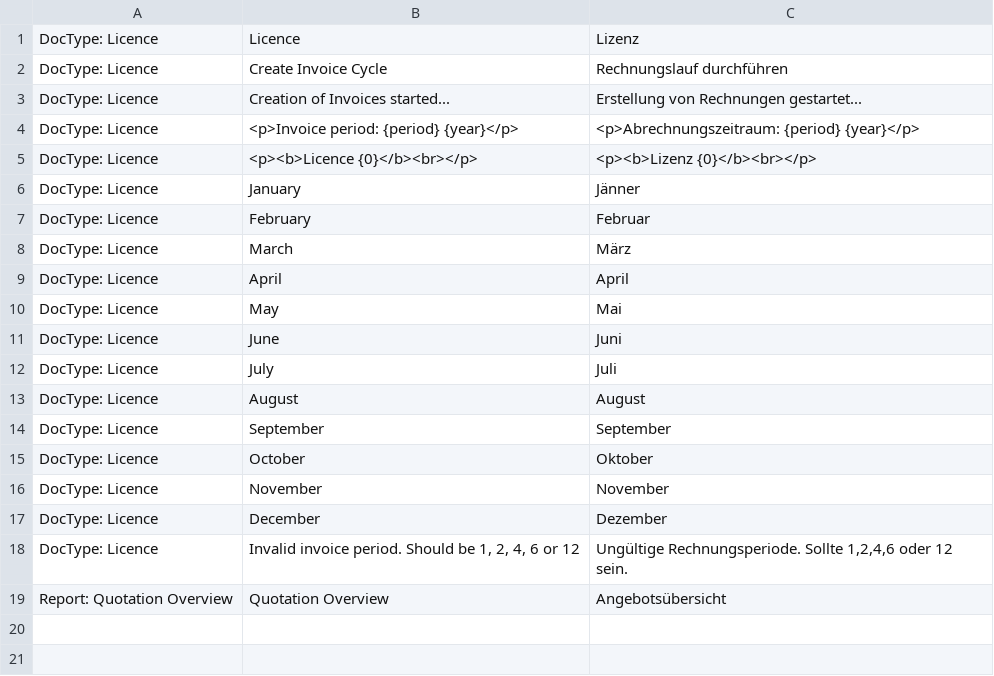
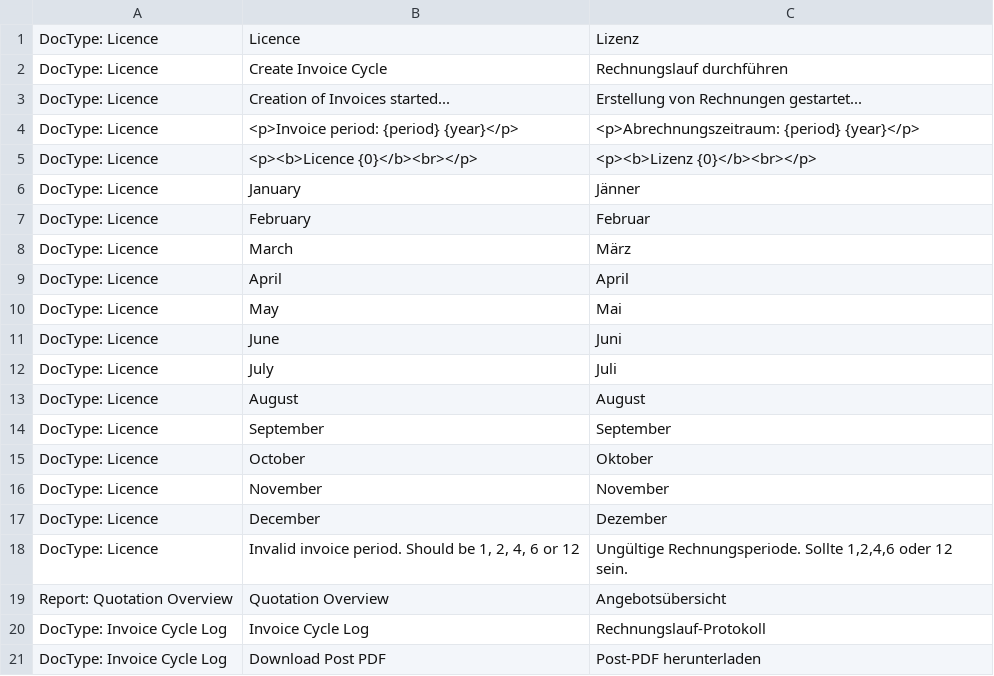
Before and after one commit to Finkzeit/erpfinkzeit, a CSV file: finkzeit/translations/de.csv, drawn as a sheet.

```diff
--- a/finkzeit/translations/de.csv
+++ b/finkzeit/translations/de.csv
@@ -19 +19,3 @@ DocType: Licence,"Invalid invoice period. Should be 1, 2, 4, 6 or 12","Ungültig
 Report: Quotation Overview,Quotation Overview,Angebotsübersicht
+DocType: Invoice Cycle Log,Invoice Cycle Log,Rechnungslauf-Protokoll
+DocType: Invoice Cycle Log,Download Post PDF,Post-PDF herunterladen
```
Also changed, not shown: 5 other files.
